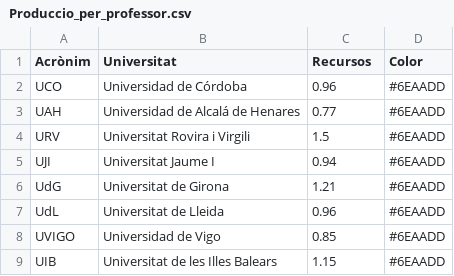
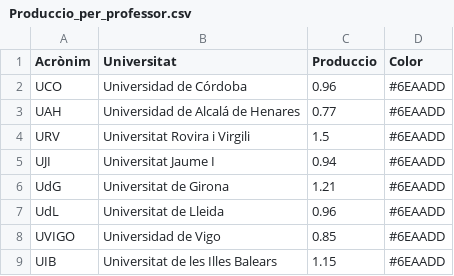
Before and after one commit to pauturvalles/universitatdegirona, a CSV file: csv/Produccio_per_professor.csv, drawn as a sheet.

Commit message:
Update Produccio_per_professor.csv

```diff
--- a/csv/Produccio_per_professor.csv
+++ b/csv/Produccio_per_professor.csv
@@ -1,2 +1,2 @@
-Acrònim,Universitat,Recursos,Color
+Acrònim,Universitat,Produccio,Color
 UCO,Universidad de Córdoba,0.96,#6EAADD
```
